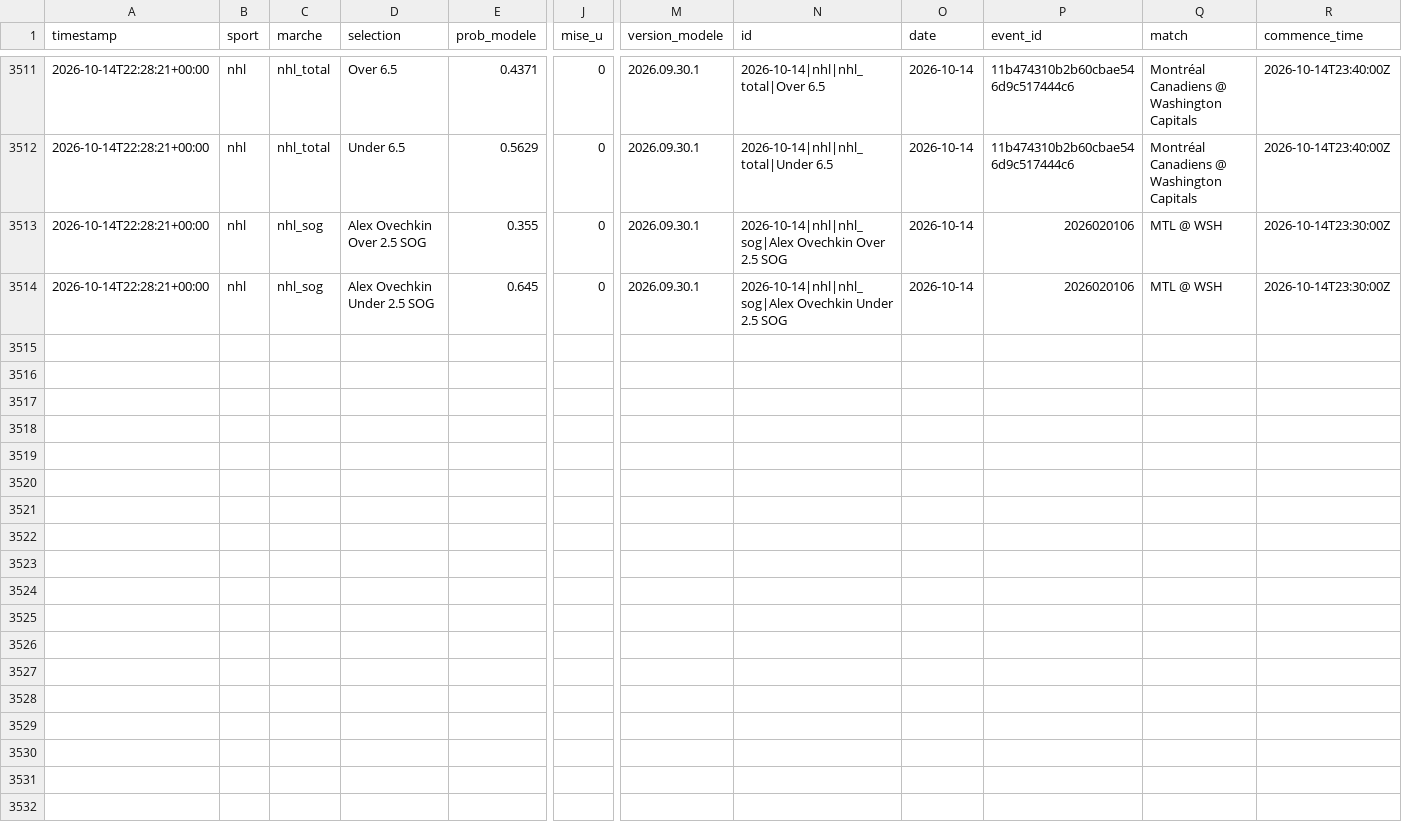
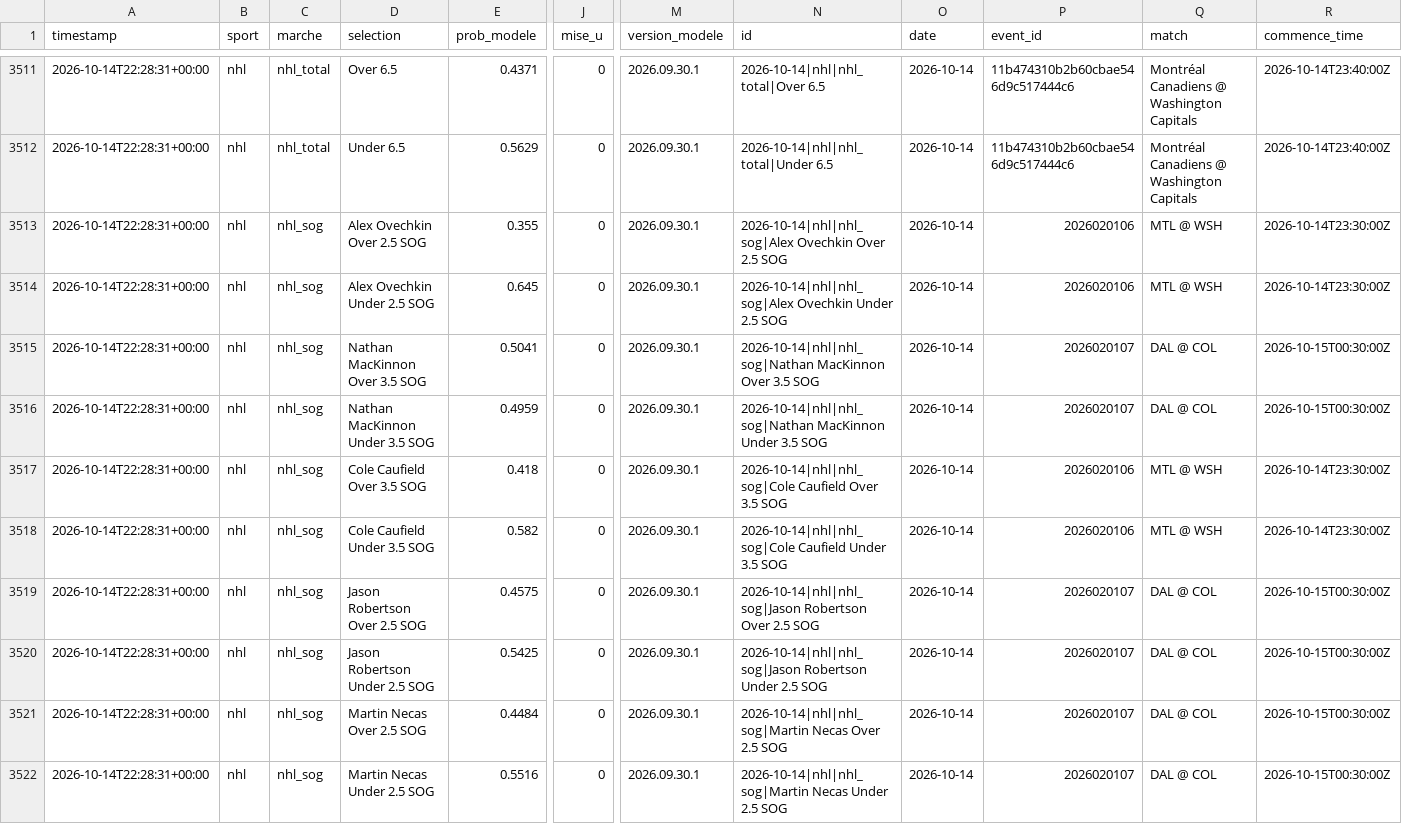
Before and after one commit to Mathv25/nhl-betting-signal, a CSV file: data/predictions.csv, drawn as a sheet; only a part is shown, gaps mark what is left out; rows hold the shown columns only; the diff covers the shown part only; the diff names each change by its address in the sheet, - before the commit and + after, or states it on an @@ line.

```diff
--- a/data/predictions.csv
+++ b/data/predictions.csv
-A3511:A3514 (timestamp): 2026-10-14T22:28:21+00:00
+A3511:A3514 (timestamp): 2026-10-14T22:28:31+00:00
+row 3515: 2026-10-14T22:28:31+00:00 | nhl | nhl_sog | Nathan MacKinnon Over 3.5 SOG | 0.5041 | 0 | 2026.09.30.1 | 2026-10-14|nhl|nhl_sog|Nathan MacKinnon Over 3.5 SOG | 2026-10-14 | 2026020107 | DAL @ COL | 2026-10-15T00:30:00Z
+row 3516: 2026-10-14T22:28:31+00:00 | nhl | nhl_sog | Nathan MacKinnon Under 3.5 SOG | 0.4959 | 0 | 2026.09.30.1 | 2026-10-14|nhl|nhl_sog|Nathan MacKinnon Under 3.5 SOG | 2026-10-14 | 2026020107 | DAL @ COL | 2026-10-15T00:30:00Z
+row 3517: 2026-10-14T22:28:31+00:00 | nhl | nhl_sog | Cole Caufield Over 3.5 SOG | 0.418 | 0 | 2026.09.30.1 | 2026-10-14|nhl|nhl_sog|Cole Caufield Over 3.5 SOG | 2026-10-14 | 2026020106 | MTL @ WSH | 2026-10-14T23:30:00Z
+row 3518: 2026-10-14T22:28:31+00:00 | nhl | nhl_sog | Cole Caufield Under 3.5 SOG | 0.582 | 0 | 2026.09.30.1 | 2026-10-14|nhl|nhl_sog|Cole Caufield Under 3.5 SOG | 2026-10-14 | 2026020106 | MTL @ WSH | 2026-10-14T23:30:00Z
+row 3519: 2026-10-14T22:28:31+00:00 | nhl | nhl_sog | Jason Robertson Over 2.5 SOG | 0.4575 | 0 | 2026.09.30.1 | 2026-10-14|nhl|nhl_sog|Jason Robertson Over 2.5 SOG | 2026-10-14 | 2026020107 | DAL @ COL | 2026-10-15T00:30:00Z
+row 3520: 2026-10-14T22:28:31+00:00 | nhl | nhl_sog | Jason Robertson Under 2.5 SOG | 0.5425 | 0 | 2026.09.30.1 | 2026-10-14|nhl|nhl_sog|Jason Robertson Under 2.5 SOG | 2026-10-14 | 2026020107 | DAL @ COL | 2026-10-15T00:30:00Z
+row 3521: 2026-10-14T22:28:31+00:00 | nhl | nhl_sog | Martin Necas Over 2.5 SOG | 0.4484 | 0 | 2026.09.30.1 | 2026-10-14|nhl|nhl_sog|Martin Necas Over 2.5 SOG | 2026-10-14 | 2026020107 | DAL @ COL | 2026-10-15T00:30:00Z
+row 3522: 2026-10-14T22:28:31+00:00 | nhl | nhl_sog | Martin Necas Under 2.5 SOG | 0.5516 | 0 | 2026.09.30.1 | 2026-10-14|nhl|nhl_sog|Martin Necas Under 2.5 SOG | 2026-10-14 | 2026020107 | DAL @ COL | 2026-10-15T00:30:00Z
```
Also changed, not shown: 27 edited cells elsewhere in this file.
